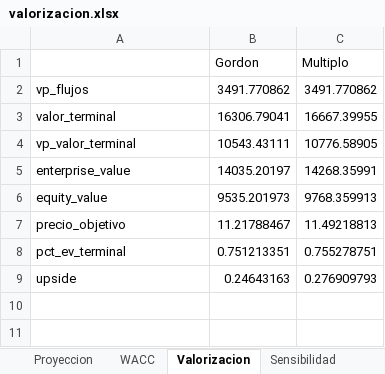
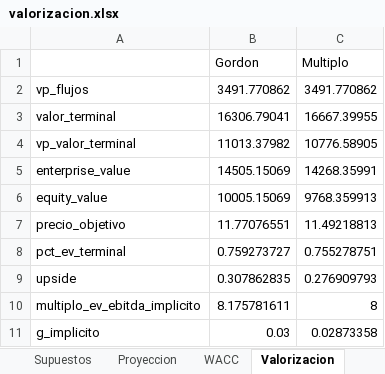
Before and after one commit to paolojoveal/portafolio-finanzas, an Excel workbook: 01-valorizacion-dcf/resultados/valorizacion.xlsx, sheet Valorizacion, drawn as a sheet; values as stored, in another font and other column widths than the file's, no borders; the diff names each change by its address in the sheet, - before the commit and + after, or states it on an @@ line.

Commit message:
DCF: corrige el descuento del valor terminal y agrega control cruzado
- Con la convención de medio año, el valor terminal de Gordon se descontaba
  N años en lugar de N - 0.5. Subestimaba el valor terminal en
  (1 + WACC)^0.5: 4.5%, o S/ 0.55 por acción en el caso base.
- Cada método de valor terminal reporta ahora el supuesto que implica en el
  otro (múltiplo equivalente y crecimiento equivalente).
- La empresa pasa a ser ficticia: antes llevaba el nombre de una compañía
  real con cifras que no salían de sus estados financieros.
- Figuras nuevas: rango de valorización por método y tabla de sensibilidad
  coloreada según el precio de mercado.

```diff
--- a/01-valorizacion-dcf/resultados/valorizacion.xlsx (sheet Valorizacion)
+++ b/01-valorizacion-dcf/resultados/valorizacion.xlsx (sheet Valorizacion)
+sheet tab: Supuestos
-B4 (Gordon): 10543.43111
+B4 (Gordon): 11013.37982
-B5 (Gordon): 14035.20197
+B5 (Gordon): 14505.15069
-B6 (Gordon): 9535.201973
+B6 (Gordon): 10005.15069
-B7 (Gordon): 11.21788467
+B7 (Gordon): 11.77076551
-B8 (Gordon): 0.751213351
+B8 (Gordon): 0.759273727
-B9 (Gordon): 0.24643163
+B9 (Gordon): 0.307862835
+row 10: multiplo_ev_ebitda_implicito | 8.175781611 | 8
+row 11: g_implicito | 0.03 | 0.02873358
```
Also changed, not shown: sheet Proyeccion, sheet Sensibilidad, 9 other files.
